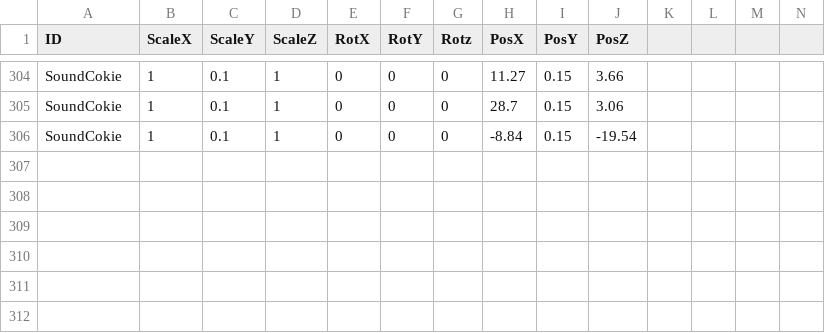
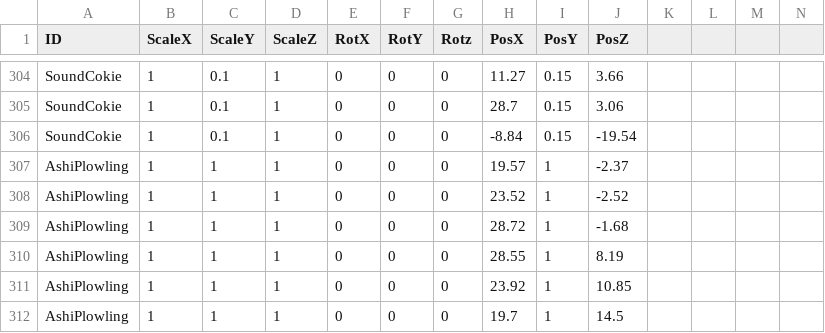
Before and after one commit to kamonegiOota/MadSweets, a CSV file: MadSweets_Project/media/MapDatas/Stage1.csv, drawn as a sheet; only a part is shown, gaps mark what is left out.

Commit message:
AshiObjectの徘徊ルートを設定

```diff
--- a/MadSweets_Project/media/MapDatas/Stage1.csv
+++ b/MadSweets_Project/media/MapDatas/Stage1.csv
@@ -306 +306,7 @@ SoundCokie,1,0.1,1,0,0,0,28.7,0.15,3.06,,,,
 SoundCokie,1,0.1,1,0,0,0,-8.84,0.15,-19.54,,,,
+AshiPlowling,1,1,1,0,0,0,19.57,1,-2.37,,,,
+AshiPlowling,1,1,1,0,0,0,23.52,1,-2.52,,,,
+AshiPlowling,1,1,1,0,0,0,28.72,1,-1.68,,,,
+AshiPlowling,1,1,1,0,0,0,28.55,1,8.19,,,,
+AshiPlowling,1,1,1,0,0,0,23.92,1,10.85,,,,
+AshiPlowling,1,1,1,0,0,0,19.7,1,14.5,,,,
```
